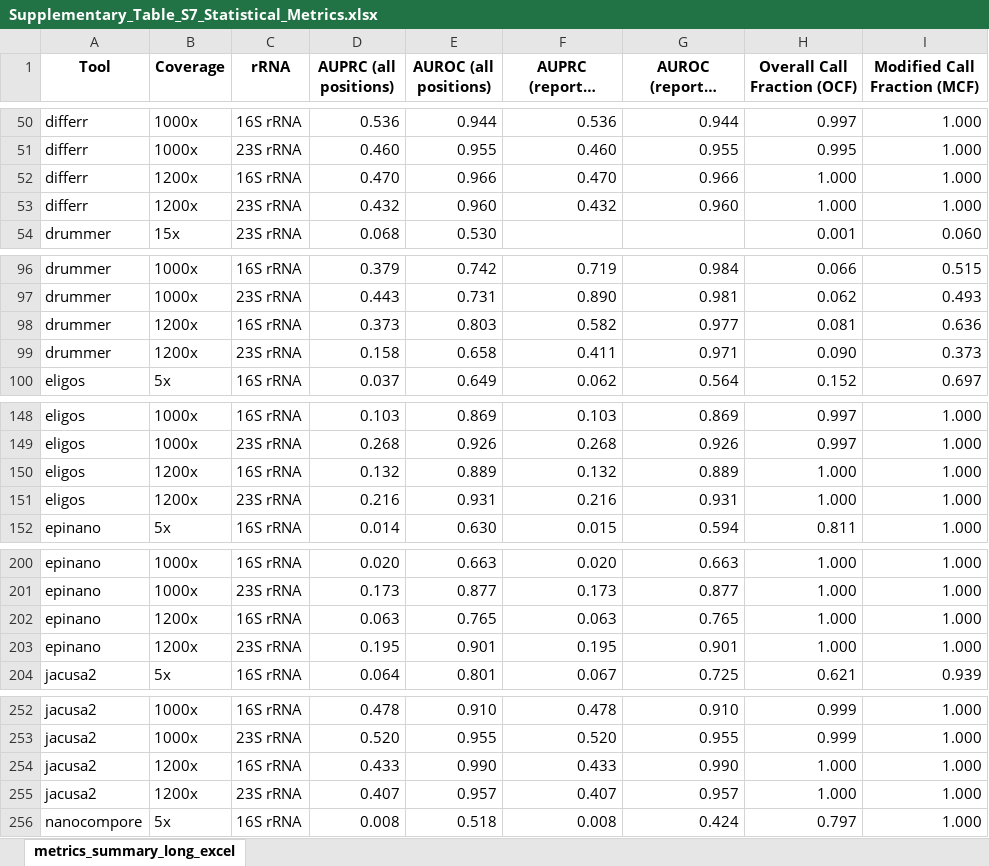
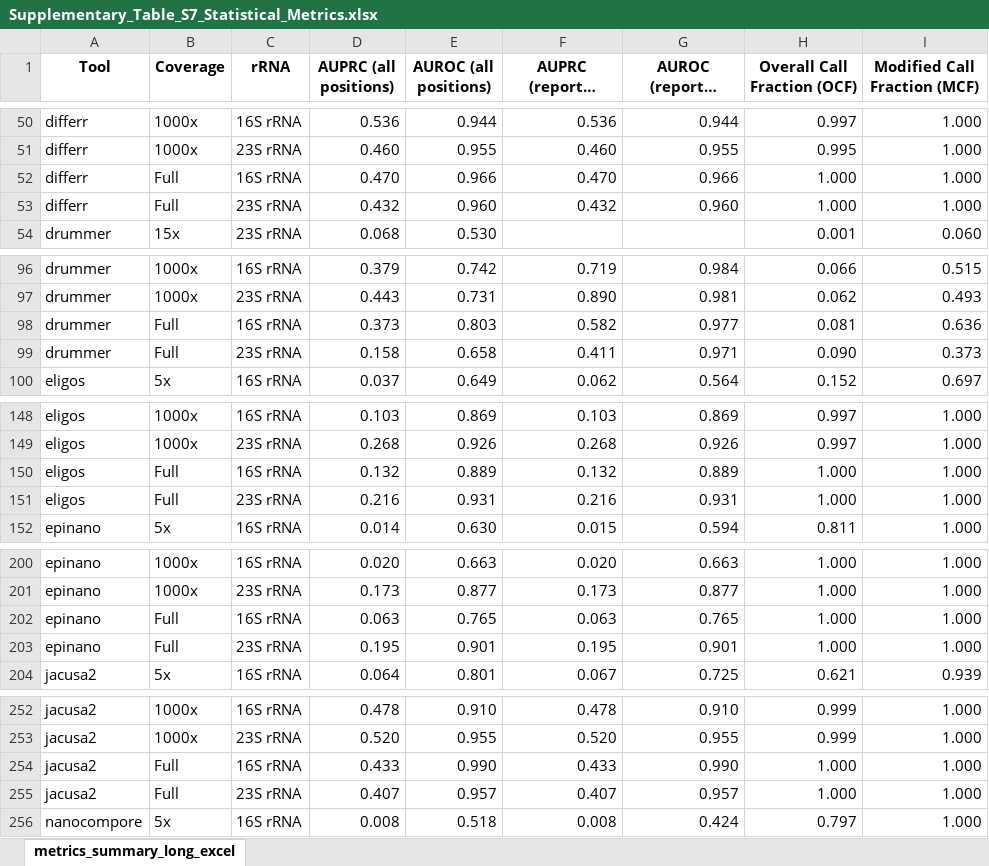
Before and after one commit to bhargava-morampalli/rnamod-tool-benchmark-code, an Excel workbook: Supplementary_Table_S7_Statistical_Metrics.xlsx, sheet metrics_summary_long_excel, drawn as a sheet; only a part is shown, gaps mark what is left out; long unchanged cells end in …; values as stored, in another font and other column widths than the file's, no borders; the diff covers the shown part only; the diff names each change by its address in the sheet, - before the commit and + after, or states it on an @@ line.

Commit message:
small change to supplementary table S7

```diff
--- a/Supplementary_Table_S7_Statistical_Metrics.xlsx (sheet metrics_summary_long_excel)
+++ b/Supplementary_Table_S7_Statistical_Metrics.xlsx (sheet metrics_summary_long_excel)
-B52:B53 (Coverage): 1200x
+B52:B53 (Coverage): Full
-B98:B99 (Coverage): 1200x
+B98:B99 (Coverage): Full
-B150:B151 (Coverage): 1200x
+B150:B151 (Coverage): Full
-B202:B203 (Coverage): 1200x
+B202:B203 (Coverage): Full
-B254:B255 (Coverage): 1200x
+B254:B255 (Coverage): Full
```
Also changed, not shown: 8 edited cells elsewhere in this sheet.
